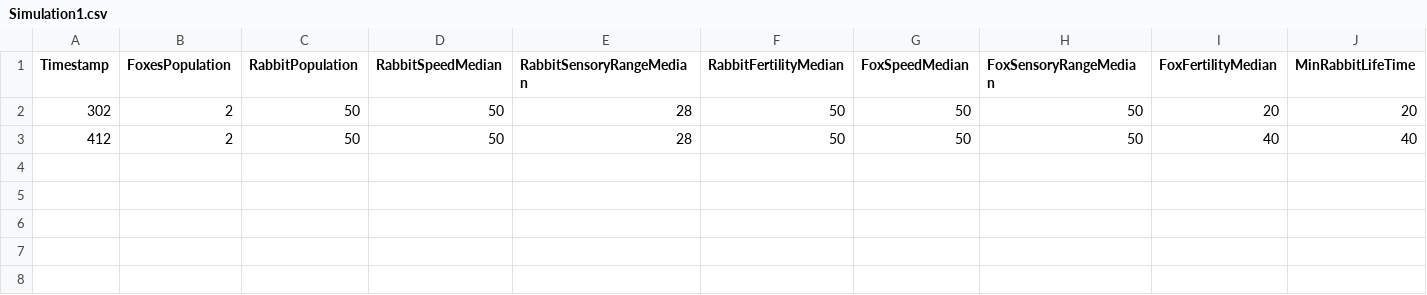
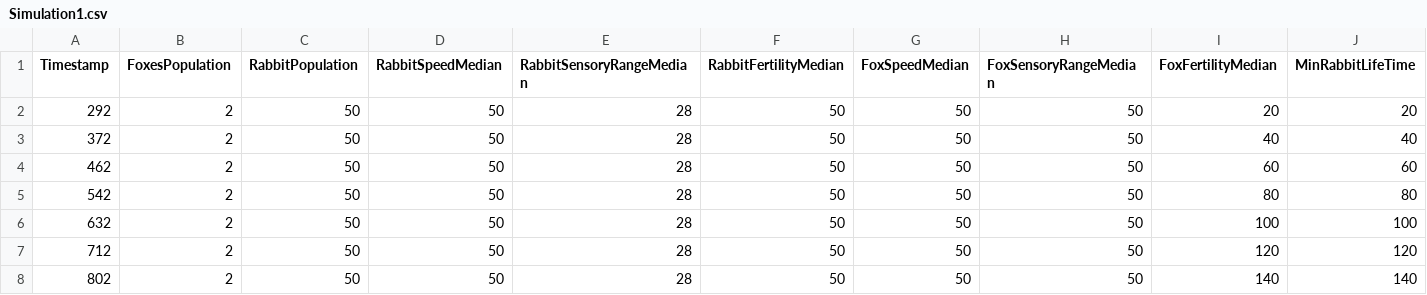
Before and after one commit to kerdamon/Engineering-Thesis-Simulating-Ecosystem, a CSV file: EcosystemSimulation/Simulation1.csv, drawn as a sheet; only a part is shown; rows hold the shown columns only; the diff names each change by its address in the sheet, - before the commit and + after, or states it on an @@ line.

```diff
--- a/EcosystemSimulation/Simulation1.csv
+++ b/EcosystemSimulation/Simulation1.csv
-A2 (Timestamp): 302
+A2 (Timestamp): 292
-A3 (Timestamp): 412
+A3 (Timestamp): 372
+row 4: 462 | 2 | 50 | 50 | 28 | 50 | 50 | 50 | 60 | 60
+row 5: 542 | 2 | 50 | 50 | 28 | 50 | 50 | 50 | 80 | 80
+row 6: 632 | 2 | 50 | 50 | 28 | 50 | 50 | 50 | 100 | 100
+row 7: 712 | 2 | 50 | 50 | 28 | 50 | 50 | 50 | 120 | 120
+row 8: 802 | 2 | 50 | 50 | 28 | 50 | 50 | 50 | 140 | 140
```
Also changed, not shown: 5 other files.
